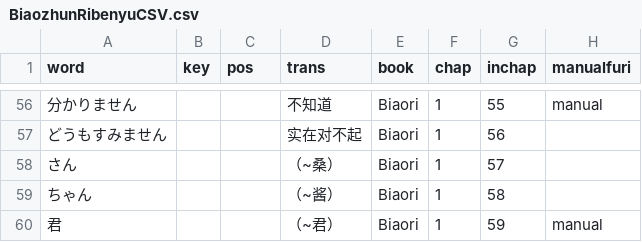
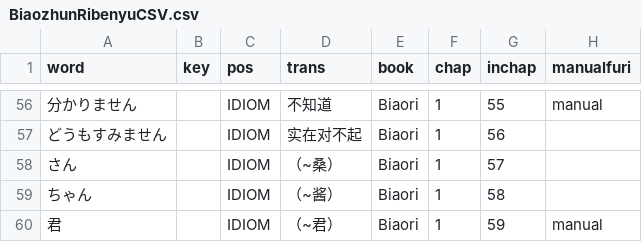
Before and after one commit to poifuture/poigoi, a CSV file: app/spider/BiaozhunRibenyuCSV.csv, drawn as a sheet; only a part is shown, gaps mark what is left out; the diff covers the shown part only; the diff names each change by its address in the sheet, - before the commit and + after, or states it on an @@ line.

```diff
--- a/app/spider/BiaozhunRibenyuCSV.csv
+++ b/app/spider/BiaozhunRibenyuCSV.csv
-C56:C60 (pos): (empty)
+C56:C60 (pos): IDIOM
```
Also changed, not shown: 54 edited cells elsewhere in this file, 1 other file.
